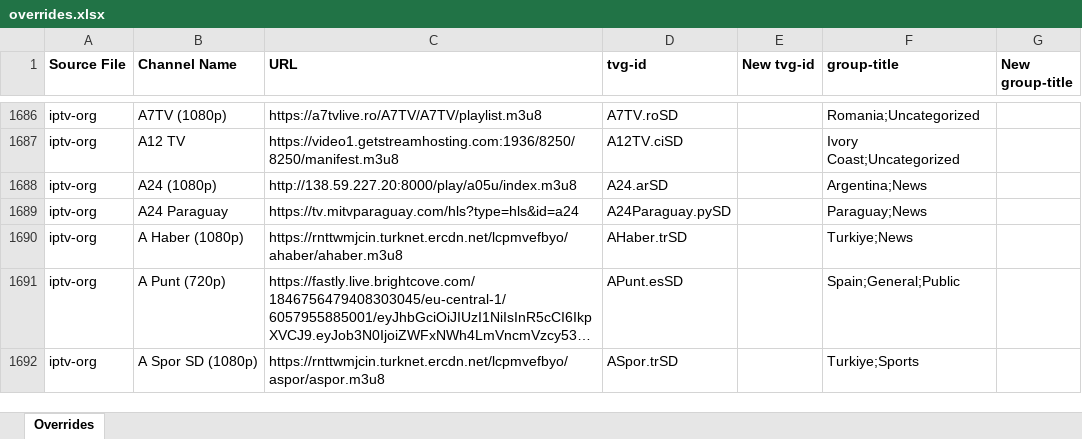
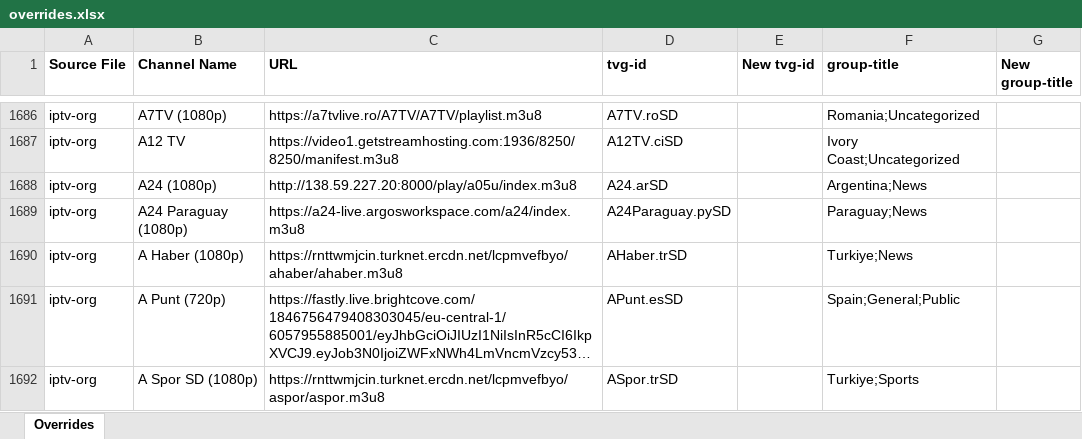
Before and after one commit to karya-media/tv, an Excel workbook: data/overrides.xlsx, sheet Overrides, drawn as a sheet; only a part is shown, gaps mark what is left out; long unchanged cells end in …; values as stored, in another font and other column widths than the file's, no borders; the diff covers the shown part only; the diff names each change by its address in the sheet, - before the commit and + after, or states it on an @@ line.

```diff
--- a/data/overrides.xlsx (sheet Overrides)
+++ b/data/overrides.xlsx (sheet Overrides)
-B1689 (Channel Name): A24 Paraguay
+B1689 (Channel Name): A24 Paraguay (1080p)
-C1689 (URL): https://tv.mitvparaguay.com/hls?type=hls&id=a24
+C1689 (URL): https://a24-live.argosworkspace.com/a24/index.m3u8
```
Also changed, not shown: 66 added rows, 10 removed rows, 4 moved rows and 75 edited cells elsewhere in this sheet, 3 other files.
